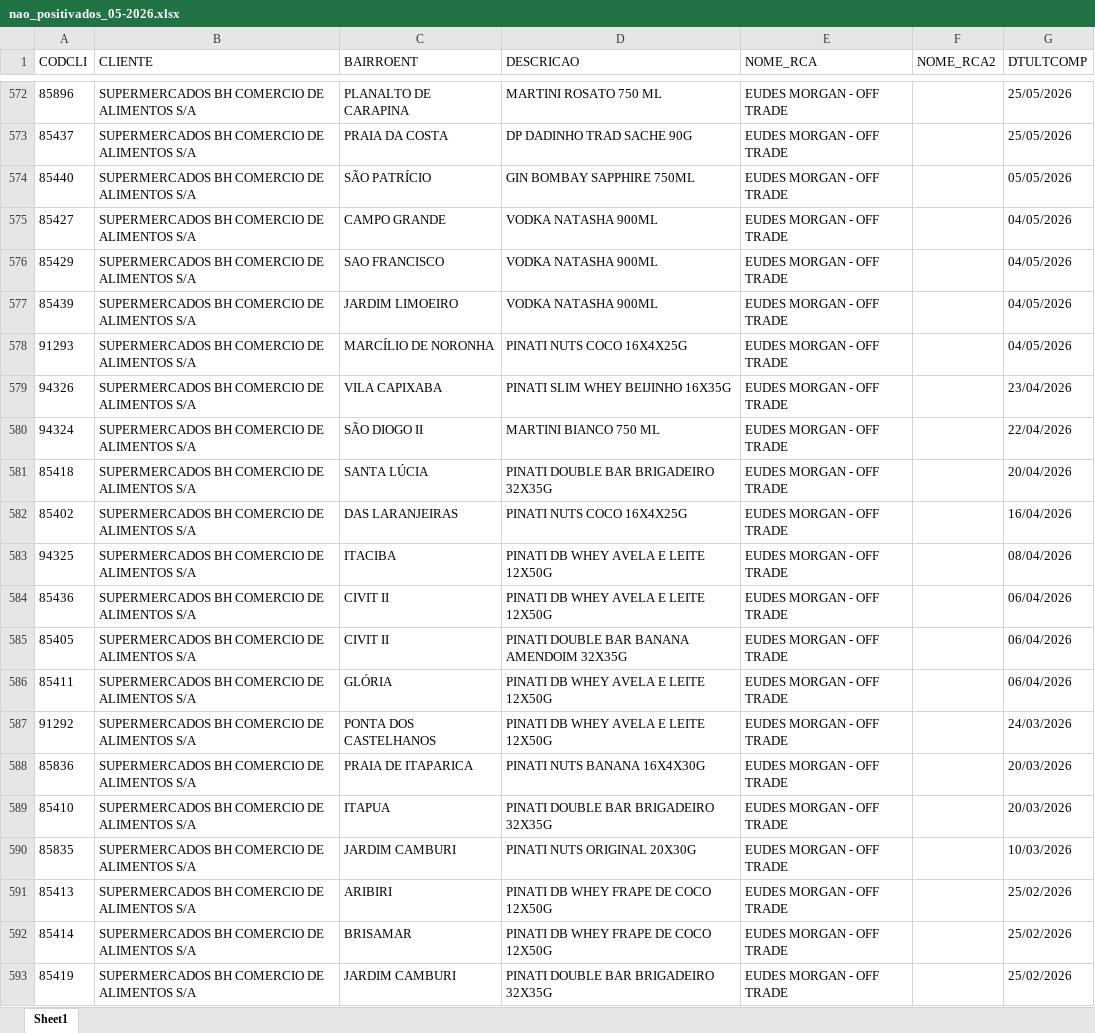
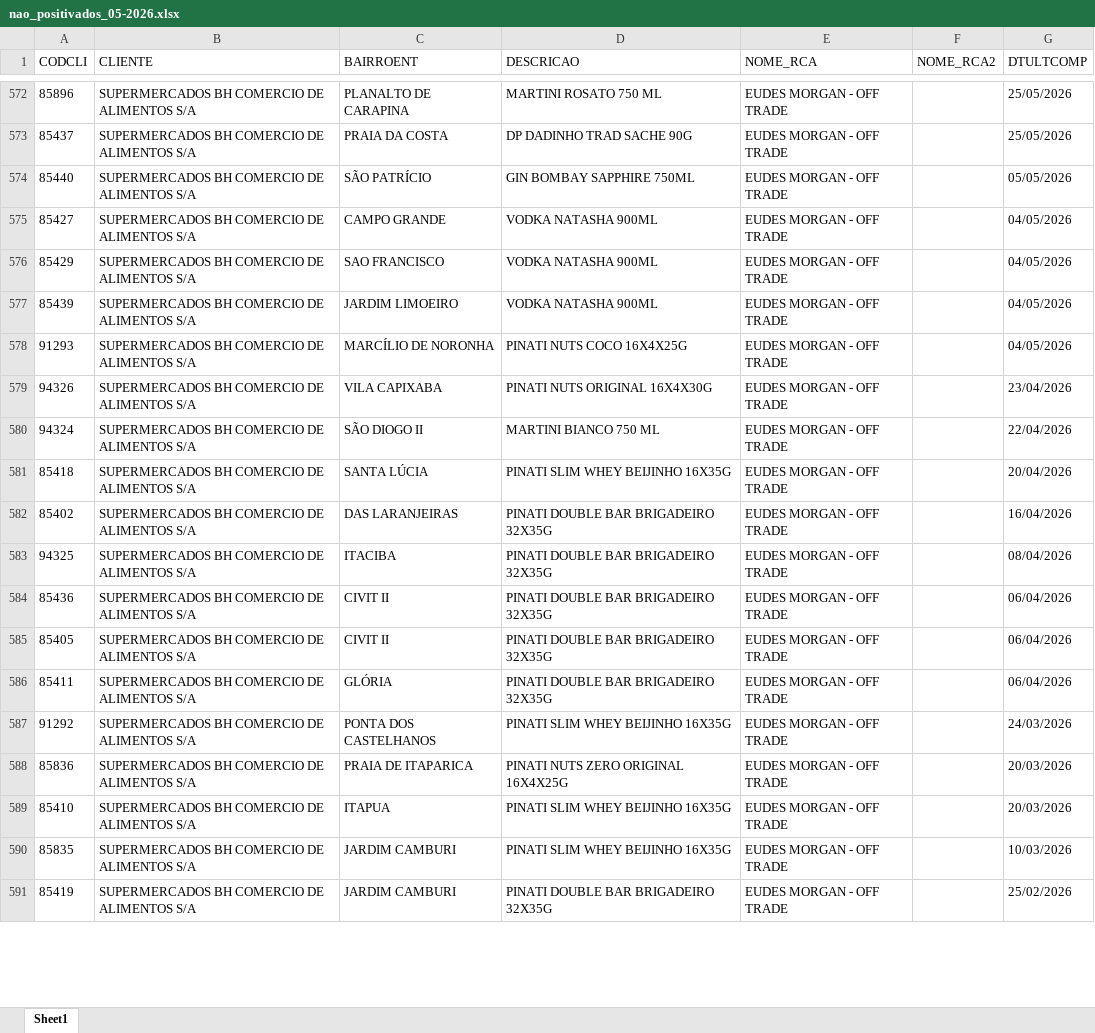
Before and after one commit to leonardocampos-cmd/offtrade, an Excel workbook: nao_positivados_05-2026.xlsx, sheet Sheet1, drawn as a sheet; only a part is shown, gaps mark what is left out; values as stored, in another font and other column widths than the file's, no borders; removed rows and columns are numbered as before the commit, all else as after; the diff covers the shown part only; the diff names each change by its address in the sheet, - before the commit and + after, or states it on an @@ line.

```diff
--- a/nao_positivados_05-2026.xlsx (sheet Sheet1)
+++ b/nao_positivados_05-2026.xlsx (sheet Sheet1)
-D579 (DESCRICAO): PINATI SLIM WHEY BEIJINHO 16X35G
+D579 (DESCRICAO): PINATI NUTS ORIGINAL 16X4X30G
-D581 (DESCRICAO): PINATI DOUBLE BAR BRIGADEIRO 32X35G
+D581 (DESCRICAO): PINATI SLIM WHEY BEIJINHO 16X35G
-D582 (DESCRICAO): PINATI NUTS COCO 16X4X25G
+D582 (DESCRICAO): PINATI DOUBLE BAR BRIGADEIRO 32X35G
-D583:D584 (DESCRICAO): PINATI DB WHEY AVELA E LEITE 12X50G
+D583:D584 (DESCRICAO): PINATI DOUBLE BAR BRIGADEIRO 32X35G
-D585 (DESCRICAO): PINATI DOUBLE BAR BANANA AMENDOIM 32X35G
+D585 (DESCRICAO): PINATI DOUBLE BAR BRIGADEIRO 32X35G
-D586 (DESCRICAO): PINATI DB WHEY AVELA E LEITE 12X50G
+D586 (DESCRICAO): PINATI DOUBLE BAR BRIGADEIRO 32X35G
-D587 (DESCRICAO): PINATI DB WHEY AVELA E LEITE 12X50G
+D587 (DESCRICAO): PINATI SLIM WHEY BEIJINHO 16X35G
-D588 (DESCRICAO): PINATI NUTS BANANA 16X4X30G
+D588 (DESCRICAO): PINATI NUTS ZERO ORIGINAL 16X4X25G
-D589 (DESCRICAO): PINATI DOUBLE BAR BRIGADEIRO 32X35G
+D589 (DESCRICAO): PINATI SLIM WHEY BEIJINHO 16X35G
-D590 (DESCRICAO): PINATI NUTS ORIGINAL 20X30G
+D590 (DESCRICAO): PINATI SLIM WHEY BEIJINHO 16X35G
-row 591: 85413 | SUPERMERCADOS BH COMERCIO DE ALIMENTOS S/A | ARIBIRI | PINATI DB WHEY FRAPE DE COCO 12X50G | EUDES MORGAN - OFF TRADE |  | 25/02/2026
-row 592: 85414 | SUPERMERCADOS BH COMERCIO DE ALIMENTOS S/A | BRISAMAR | PINATI DB WHEY FRAPE DE COCO 12X50G | EUDES MORGAN - OFF TRADE |  | 25/02/2026
```
Also changed, not shown: 10 added rows, 8 removed rows, 9 moved rows and 501 edited cells elsewhere in this sheet, 4 other files.
